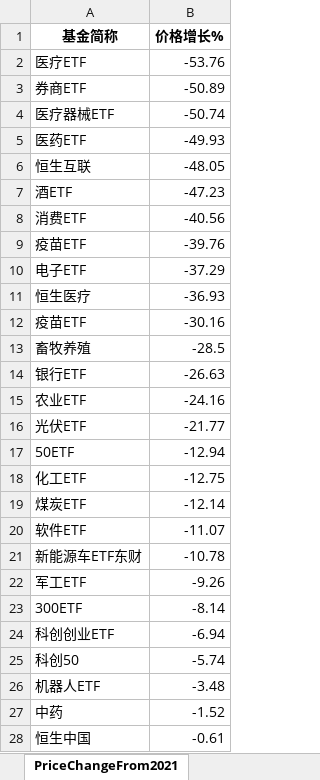
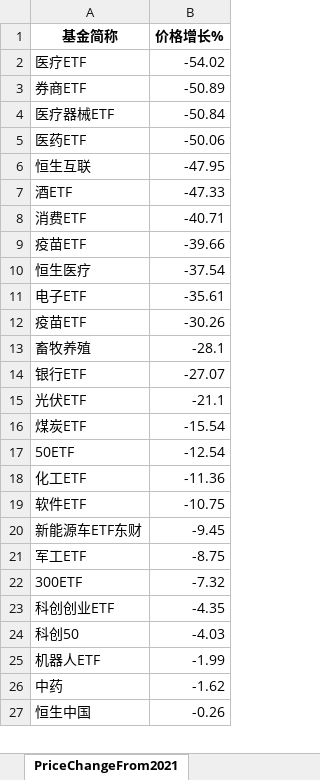
Before and after one commit to digital-era/AIPEMarketDashboard, an Excel workbook: AIPEMarketData.xlsx, sheet PriceChangeFrom2021, drawn as a sheet; only a part is shown; values as stored, in another font and other column widths than the file's, no borders; removed rows and columns are numbered as before the commit, all else as after; the diff covers the shown part only; the diff names each change by its address in the sheet, - before the commit and + after, or states it on an @@ line.

```diff
--- a/AIPEMarketData.xlsx (sheet PriceChangeFrom2021)
+++ b/AIPEMarketData.xlsx (sheet PriceChangeFrom2021)
-B2 (价格增长%): -53.76
+B2 (价格增长%): -54.02
-B4 (价格增长%): -50.74
+B4 (价格增长%): -50.84
-B5 (价格增长%): -49.93
+B5 (价格增长%): -50.06
-B6 (价格增长%): -48.05
+B6 (价格增长%): -47.95
-B7 (价格增长%): -47.23
+B7 (价格增长%): -47.33
-B8 (价格增长%): -40.56
+B8 (价格增长%): -40.71
-B9 (价格增长%): -39.76
+B9 (价格增长%): -39.66
-row 10: 电子ETF | -37.29
-B10 (价格增长%): -36.93
+B10 (价格增长%): -37.54
+row 11: 电子ETF | -35.61
-B12 (价格增长%): -30.16
+B12 (价格增长%): -30.26
-B13 (价格增长%): -28.5
+B13 (价格增长%): -28.1
-B14 (价格增长%): -26.63
+B14 (价格增长%): -27.07
-row 15: 农业ETF | -24.16
-B15 (价格增长%): -21.77
+B15 (价格增长%): -21.1
+row 16: 煤炭ETF | -15.54
-B17 (价格增长%): -12.94
+B17 (价格增长%): -12.54
-B18 (价格增长%): -12.75
+B18 (价格增长%): -11.36
-row 19: 煤炭ETF | -12.14
-B19 (价格增长%): -11.07
+B19 (价格增长%): -10.75
-B20 (价格增长%): -10.78
+B20 (价格增长%): -9.45
-B21 (价格增长%): -9.26
+B21 (价格增长%): -8.75
-B22 (价格增长%): -8.14
+B22 (价格增长%): -7.32
-B23 (价格增长%): -6.94
+B23 (价格增长%): -4.35
-B24 (价格增长%): -5.74
+B24 (价格增长%): -4.03
-B25 (价格增长%): -3.48
+B25 (价格增长%): -1.99
-B26 (价格增长%): -1.52
+B26 (价格增长%): -1.62
-B27 (价格增长%): -0.61
+B27 (价格增长%): -0.26
```
Also changed, not shown: 4 added rows, 5 removed rows and 31 edited cells elsewhere in this sheet, sheet DistributeHotIndustry, sheet TopStockIn5DaysMainFund, sheet TopStockInTopPotScore, sheet PriceThisYearChange, sheet ShareChangeFrom2021, sheet ShareThisYearChange, 7 more sheets, 1 other file.
